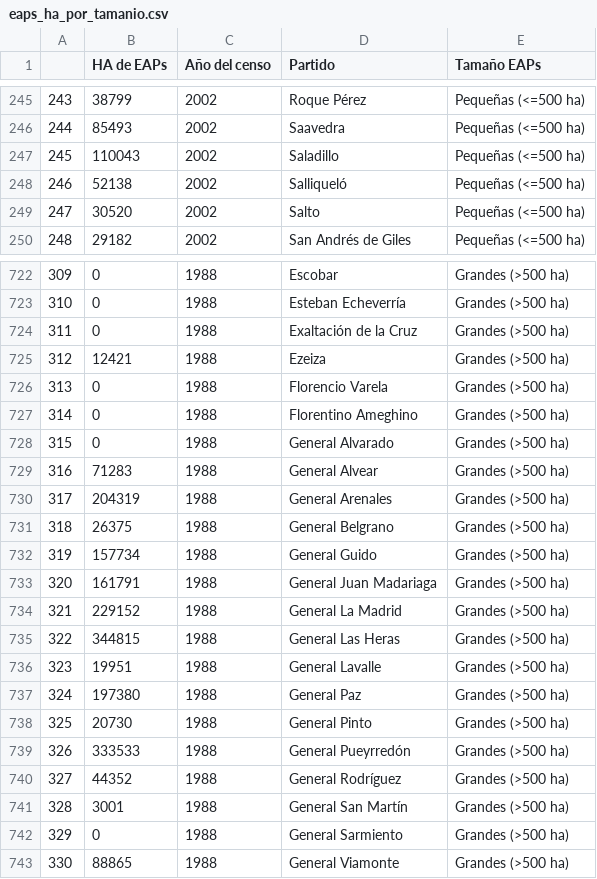
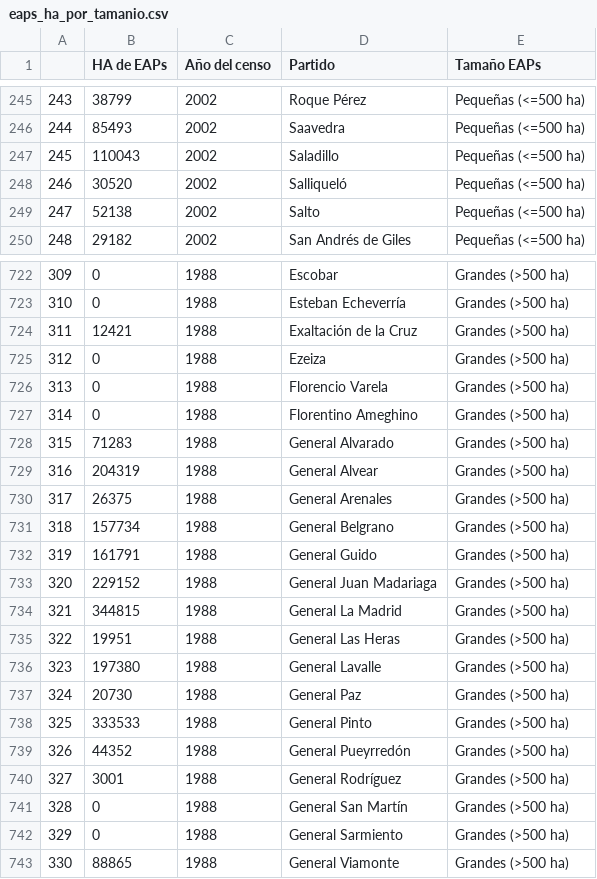
Before and after one commit to reflejar/pis-dash, a CSV file: pages/indicadores_censos/data/tierra/eaps_ha_por_tamanio.csv, drawn as a sheet; only a part is shown, gaps mark what is left out; removed rows and columns are numbered as before the commit, all else as after; the diff covers the shown part only; the diff names each change by its address in the sheet, - before the commit and + after, or states it on an @@ line.

```diff
--- a/pages/indicadores_censos/data/tierra/eaps_ha_por_tamanio.csv
+++ b/pages/indicadores_censos/data/tierra/eaps_ha_por_tamanio.csv
-B248 (HA de EAPs): 52138
+B248 (HA de EAPs): 30520
-B249 (HA de EAPs): 30520
+B249 (HA de EAPs): 52138
@@ column A renumbered between rows 697 and 740 @@
-B724 (HA de EAPs): 0
+B724 (HA de EAPs): 12421
-B725 (HA de EAPs): 12421
+B725 (HA de EAPs): 0
-row 728: 315 | 0 | 1988 | General Alvarado | Grandes (>500 ha)
-D728 (Partido): General Alvear
+D728 (Partido): General Alvarado
-D729 (Partido): General Arenales
+D729 (Partido): General Alvear
-D730 (Partido): General Belgrano
+D730 (Partido): General Arenales
-D731 (Partido): General Guido
+D731 (Partido): General Belgrano
-D732 (Partido): General Juan Madariaga
+D732 (Partido): General Guido
-D733 (Partido): General La Madrid
+D733 (Partido): General Juan Madariaga
-D734 (Partido): General Las Heras
+D734 (Partido): General La Madrid
-D735 (Partido): General Lavalle
+D735 (Partido): General Las Heras
-D736 (Partido): General Paz
+D736 (Partido): General Lavalle
-D737 (Partido): General Pinto
+D737 (Partido): General Paz
-D738 (Partido): General Pueyrredón
+D738 (Partido): General Pinto
-D739 (Partido): General Rodríguez
+D739 (Partido): General Pueyrredón
-D740 (Partido): General San Martín
+D740 (Partido): General Rodríguez
+row 741: 328 | 0 | 1988 | General San Martín | Grandes (>500 ha)
```
Also changed, not shown: 2 added rows, 2 removed rows and 24 edited cells elsewhere in this file, pages/indicadores_censos/data/empleo-y-residencia/evolucion_empleo.csv, pages/indicadores_censos/data/empleo-y-residencia/residentes_por_sexo.csv, 5 other files.
